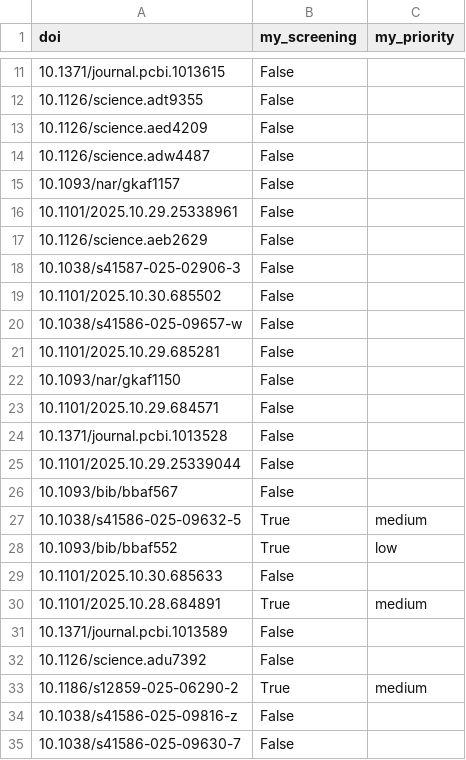
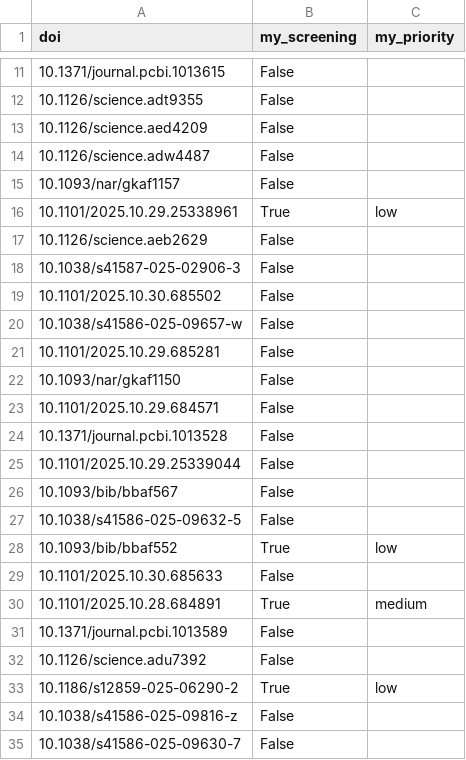
Before and after one commit to hclimente/hclimente.github.io, a CSV file: assets/python/2025-10-12-agentic-workflows/test_articles.csv, drawn as a sheet; only a part is shown, gaps mark what is left out.

```diff
--- a/assets/python/2025-10-12-agentic-workflows/test_articles.csv
+++ b/assets/python/2025-10-12-agentic-workflows/test_articles.csv
@@ -15,3 +15,3 @@ doi,my_screening,my_priority
 10.1093/nar/gkaf1157,False,
-10.1101/2025.10.29.25338961,False,
+10.1101/2025.10.29.25338961,True,low
 10.1126/science.aeb2629,False,
@@ -26,3 +26,3 @@ doi,my_screening,my_priority
 10.1093/bib/bbaf567,False,
-10.1038/s41586-025-09632-5,True,medium
+10.1038/s41586-025-09632-5,False,
 10.1093/bib/bbaf552,True,low
@@ -32,3 +32,3 @@ doi,my_screening,my_priority
 10.1126/science.adu7392,False,
-10.1186/s12859-025-06290-2,True,medium
+10.1186/s12859-025-06290-2,True,low
 10.1038/s41586-025-09816-z,False,
```
Also changed, not shown: assets/python/2025-10-12-agentic-workflows/train_articles.csv, 11 other files.
